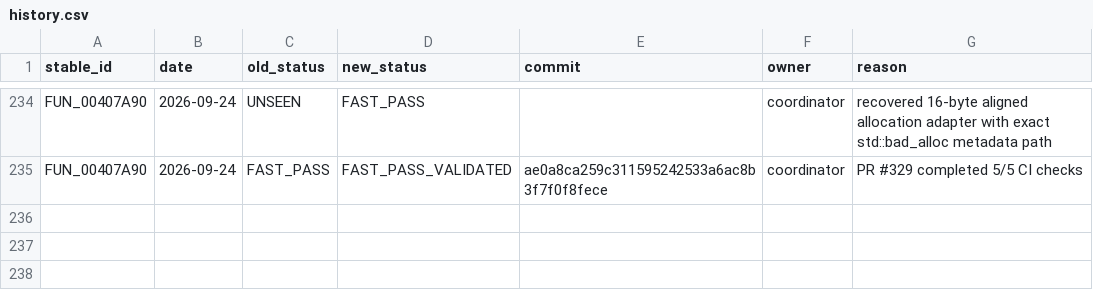
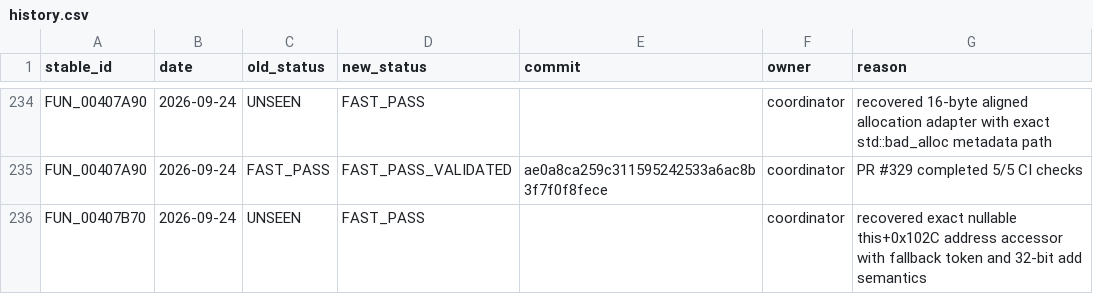
Before and after one commit to Putxo/BioHazard-V-Resurrection, a CSV file: database/history.csv, drawn as a sheet; only a part is shown, gaps mark what is left out; the diff names each change by its address in the sheet, - before the commit and + after, or states it on an @@ line.

Commit message:
Register FUN_00407B70 in database/history.csv

```diff
--- a/database/history.csv
+++ b/database/history.csv
+row 236: FUN_00407B70 | 2026-09-24 | UNSEEN | FAST_PASS |  | coordinator | recovered exact nullable this+0x102C address accessor with fallback token and 32-bit add semantics
```
